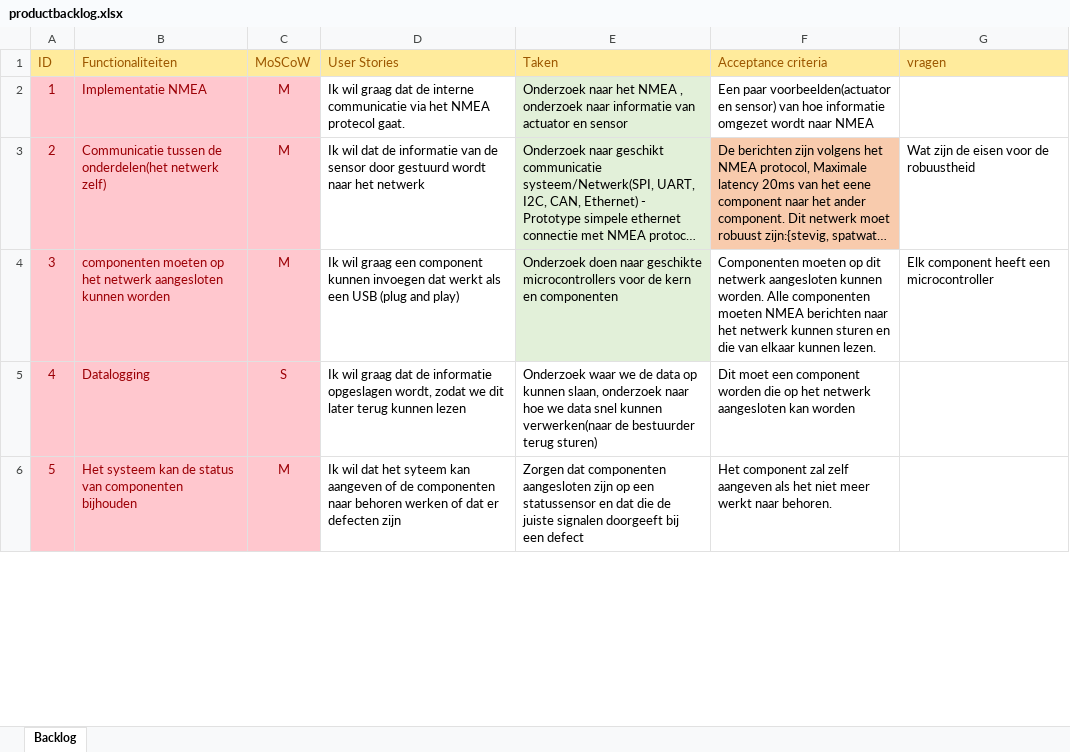
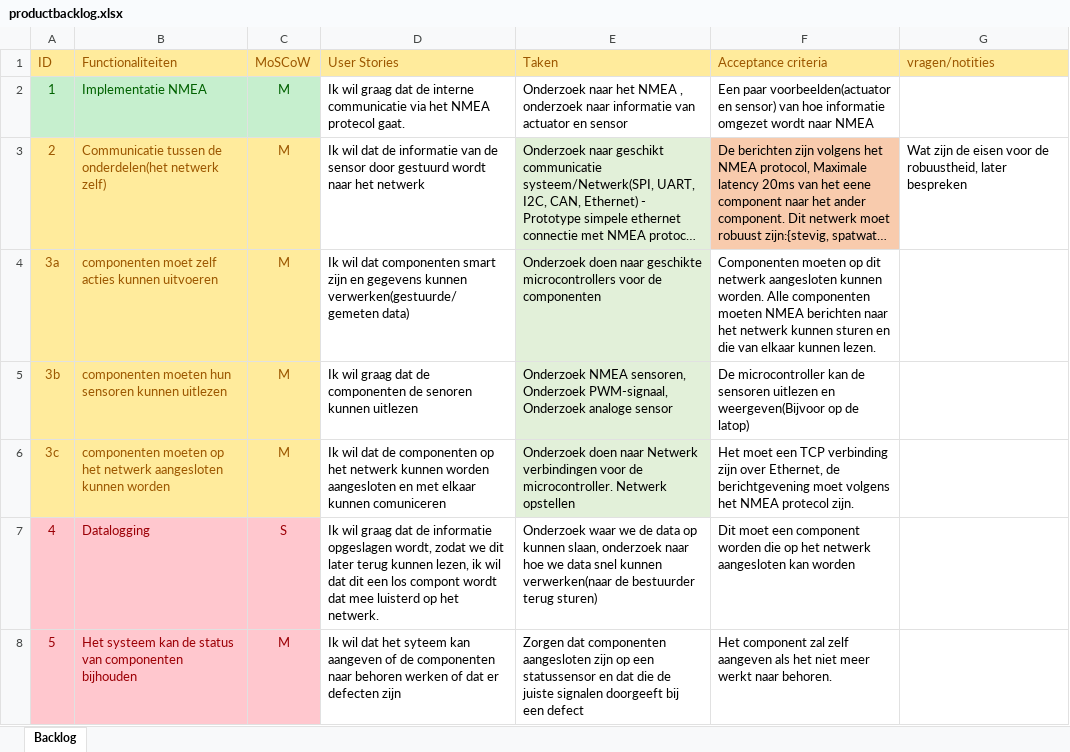
Before and after one commit to YJia-Git/Project-5-6, an Excel workbook: Documenten/productbacklog.xlsx, sheet Backlog, drawn as a sheet; only a part is shown; long unchanged cells end in …; values as stored, in another font and other column widths than the file's, no borders; addresses are those after the commit; the diff covers the shown part only; the diff names each change by its address in the sheet, - before the commit and + after, or states it on an @@ line.

Commit message:
update Productbacklog

```diff
--- a/Documenten/productbacklog.xlsx (sheet Backlog)
+++ b/Documenten/productbacklog.xlsx (sheet Backlog)
-G1: vragen
+G1: vragen/notities
@@ A2:C2 fill: #FFC7CE → #C6EFCE, text colour: #9C0006 → #006100 @@
-E2 fill: #E2F0D9
+E2 fill: none
@@ A3:C4 fill: #FFC7CE → #FFEB9C, text colour: #9C0006 → #9C5700 @@
-G3 (vragen/notities): …voor de robuustheid
+G3 (vragen/notities): …voor de robuustheid, later bespreken
-A4 (ID): 3
+A4 (ID): 3a
-B4 (Functionaliteiten): componenten moeten op het netwerk aangesloten kunnen worden
+B4 (Functionaliteiten): componenten moet zelf acties kunnen uitvoeren
-D4 (User Stories): Ik wil graag een component kunnen invoegen dat werkt als een USB (plug and play)
+D4 (User Stories): Ik wil dat componenten smart zijn en gegevens kunnen verwerken(gestuurde/gemeten data)
-E4 (Taken): …voor de kern en componenten
+E4 (Taken): …voor de componenten
-G4 (vragen/notities): Elk component heeft een microcontroller
+G4 (vragen/notities): (empty)
+row 5: 3b | componenten moeten hun sensoren kunnen uitlezen | M | Ik wil graag dat de componenten de senoren kunnen uitlezen | Onderzoek NMEA sensoren, Onderzoek PWM-signaal, Onderzoek analoge sensor | De microcontroller kan de sensoren uitlezen en weergeven(Bijvoor op de latop)
+row 6: 3c | componenten moeten op het netwerk aangesloten kunnen worden | M | Ik wil dat de componenten op het netwerk kunnen worden aangesloten en met elkaar kunnen comuniceren | Onderzoek doen naar Netwerk verbindingen voor de microcontroller. Netwerk opstellen | Het moet een TCP verbinding zijn over Ethernet, de berichtgevening moet volgens het NMEA protecol zijn.
-D7 (User Stories): …terug kunnen lezen
+D7 (User Stories): …terug kunnen lezen, ik wil dat dit een los compont wordt dat mee luisterd op het netwerk.
```
Also changed, not shown: 1 added row, 3 removed rows, 5 edited cells and cell formats elsewhere in this sheet.
